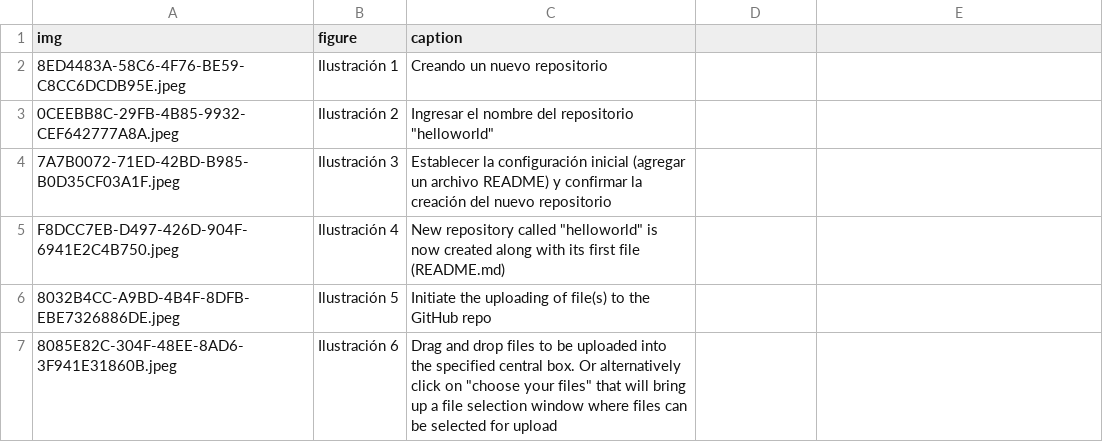
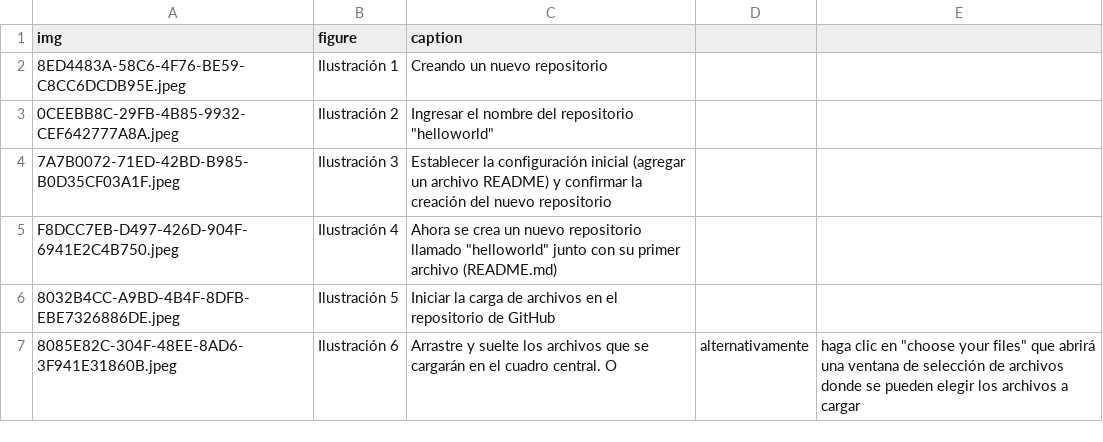
Before and after one commit to streamlit/30days-spanish, a CSV file: content/figures/Day6.csv, drawn as a sheet.

Commit message:
Ilustración

```diff
--- a/content/figures/Day6.csv
+++ b/content/figures/Day6.csv
@@ -4,4 +4,4 @@ img,figure,caption
 7A7B0072-71ED-42BD-B985-B0D35CF03A1F.jpeg, Ilustración 3, Establecer la configuración inicial (agregar un archivo README) y confirmar la creación del nuevo repositorio
-F8DCC7EB-D497-426D-904F-6941E2C4B750.jpeg, Ilustración 4, New repository called "helloworld" is now created along with its first file (README.md)
-8032B4CC-A9BD-4B4F-8DFB-EBE7326886DE.jpeg, Ilustración 5, Initiate the uploading of file(s) to the GitHub repo
-8085E82C-304F-48EE-8AD6-3F941E31860B.jpeg, Ilustración 6, Drag and drop files to be uploaded into the specified central box. Or alternatively click on "choose your files" that will bring up a file selection window where files can be selected for upload
+F8DCC7EB-D497-426D-904F-6941E2C4B750.jpeg, Ilustración 4, Ahora se crea un nuevo repositorio llamado "helloworld" junto con su primer archivo (README.md)
+8032B4CC-A9BD-4B4F-8DFB-EBE7326886DE.jpeg, Ilustración 5, Iniciar la carga de archivos en el repositorio de GitHub
+8085E82C-304F-48EE-8AD6-3F941E31860B.jpeg, Ilustración 6, Arrastre y suelte los archivos que se cargarán en el cuadro central. O, alternativamente, haga clic en "choose your files" que abrirá una ventana de selección de archivos donde se pueden elegir los archivos a cargar
```
